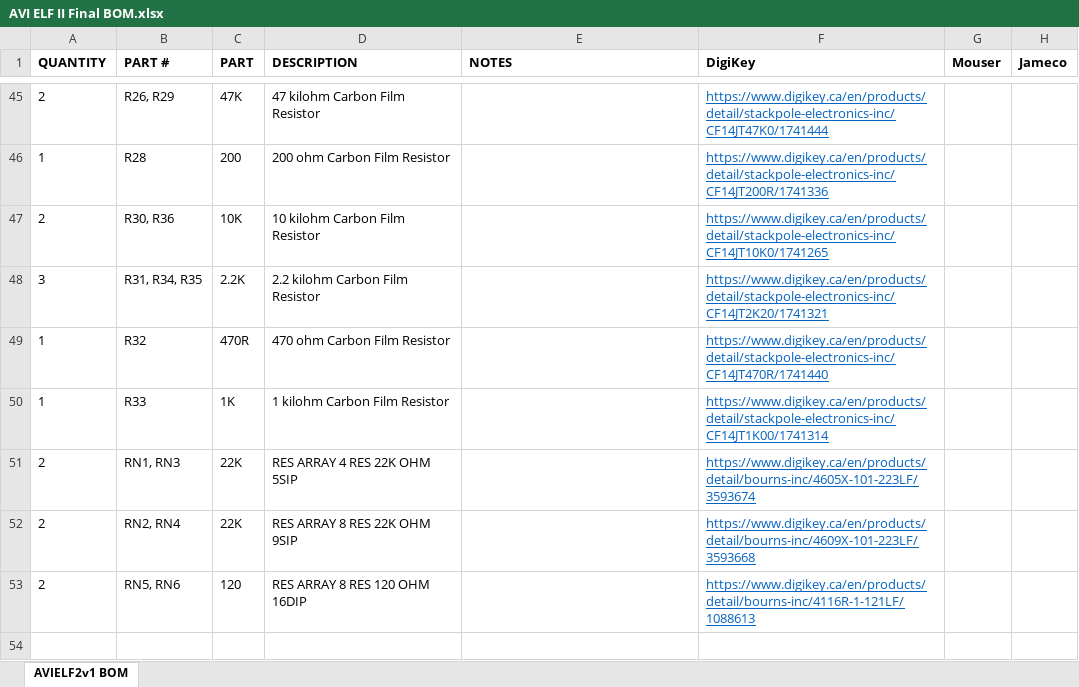
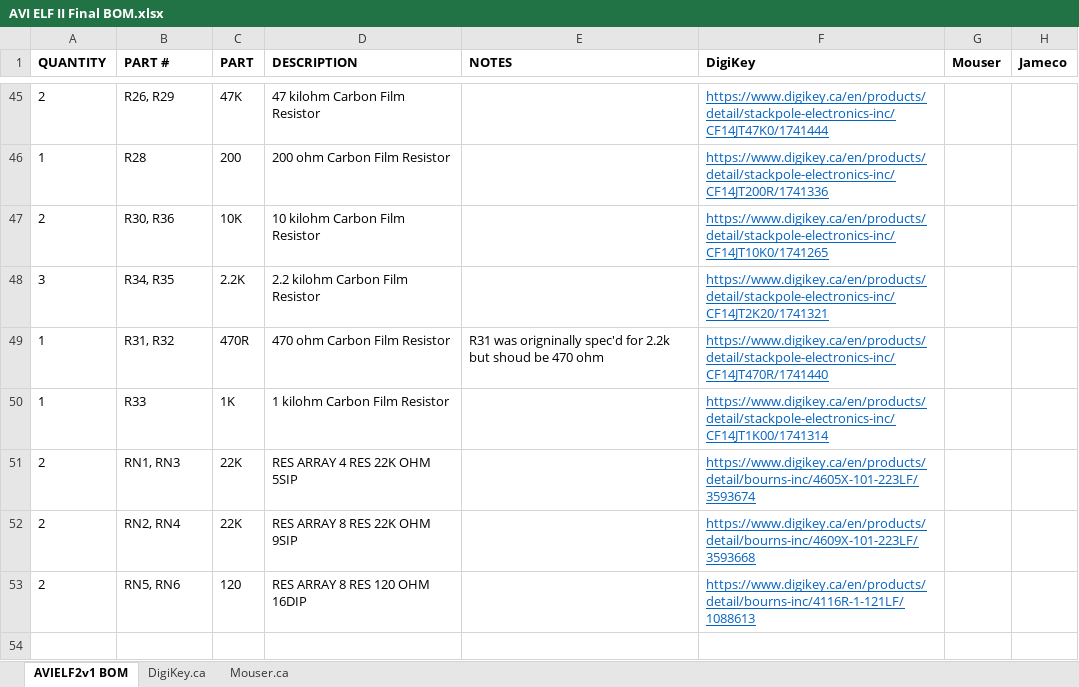
Before and after one commit to awasson/AVI-ELF-II, an Excel workbook: notes/AVI ELF II Final BOM.xlsx, sheet AVIELF2v1 BOM, drawn as a sheet; only a part is shown, gaps mark what is left out; values as stored, in another font and other column widths than the file's, no borders; the diff names each change by its address in the sheet, - before the commit and + after, or states it on an @@ line.

```diff
--- a/notes/AVI ELF II Final BOM.xlsx (sheet AVIELF2v1 BOM)
+++ b/notes/AVI ELF II Final BOM.xlsx (sheet AVIELF2v1 BOM)
+sheet tab: DigiKey.ca
+sheet tab: Mouser.ca
-B48 (PART #): R31, R34, R35
+B48 (PART #): R34, R35
-B49 (PART #): R32
+B49 (PART #): R31, R32
-E49 (NOTES): (empty)
+E49 (NOTES): R31 was origninally spec'd for 2.2k but shoud be 470 ohm
```
